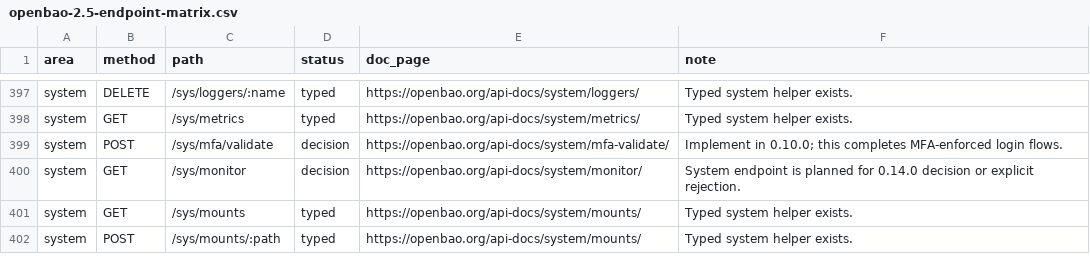
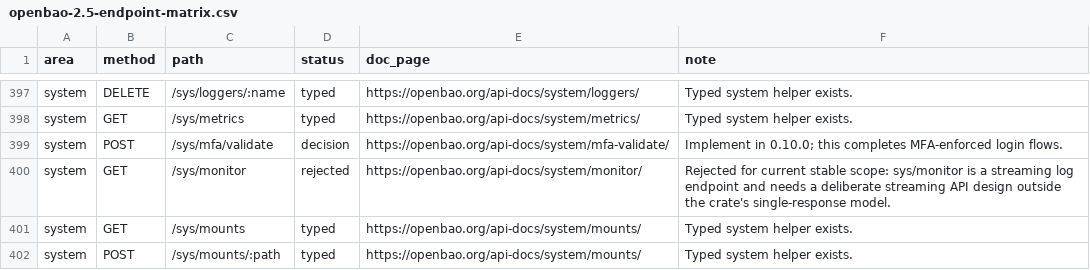
Before and after one commit to valkyoth/openbao-rust-crate, a CSV file: docs/openbao-2.5-endpoint-matrix.csv, drawn as a sheet; only a part is shown, gaps mark what is left out; the diff covers the shown part only.

Commit message:
Record system backend endpoint decisions

```diff
--- a/docs/openbao-2.5-endpoint-matrix.csv
+++ b/docs/openbao-2.5-endpoint-matrix.csv
@@ -399,3 +399,3 @@ system,GET,/sys/metrics,typed,https://openbao.org/api-docs/system/metrics/,Typed
 system,POST,/sys/mfa/validate,decision,https://openbao.org/api-docs/system/mfa-validate/,Implement in 0.10.0; this completes MFA-enforced login flows.
-system,GET,/sys/monitor,decision,https://openbao.org/api-docs/system/monitor/,System endpoint is planned for 0.14.0 decision or explicit rejection.
+system,GET,/sys/monitor,rejected,https://openbao.org/api-docs/system/monitor/,Rejected for current stable scope: sys/monitor is a streaming log endpoint and needs a deliberate streaming API design outside the crate's single-response model.
 system,GET,/sys/mounts,typed,https://openbao.org/api-docs/system/mounts/,Typed system helper exists.
```
Also changed, not shown: 44 edited cells elsewhere in this file, 8 other files.
